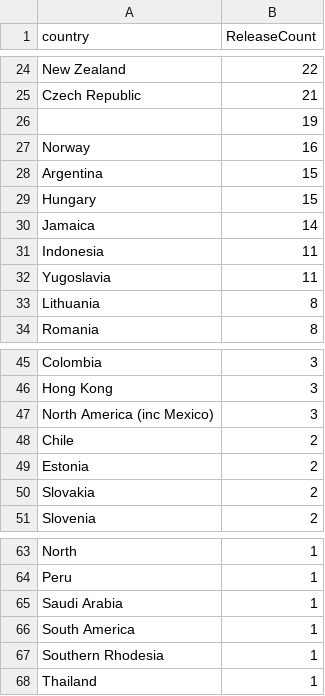
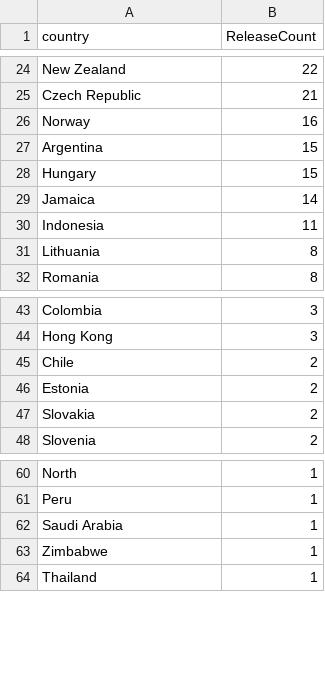
Before and after one commit to dnai0011/3179, a CSV file: data/vinyl_releases.csv, drawn as a sheet; only a part is shown, gaps mark what is left out.

Commit message:
Update vinyl_releases.csv

```diff
--- a/data/vinyl_releases.csv
+++ b/data/vinyl_releases.csv
@@ -25,3 +25,2 @@ New Zealand,22
 Czech Republic,21
-,19
 Norway,16
@@ -31,3 +30,2 @@ Jamaica,14
 Indonesia,11
-Yugoslavia,11
 Lithuania,8
@@ -46,3 +44,2 @@ Colombia,3
 Hong Kong,3
-North America (inc Mexico),3
 Chile,2
@@ -65,4 +62,3 @@ Peru,1
 Saudi Arabia,1
-South America,1
-Southern Rhodesia,1
+Zimbabwe,1
 Thailand,1
```
